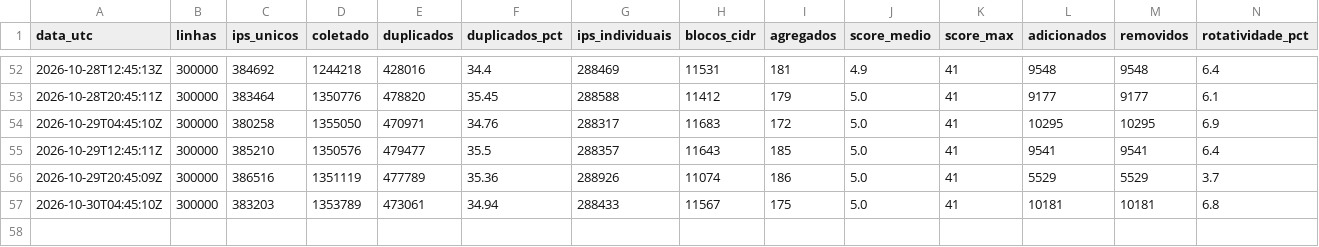
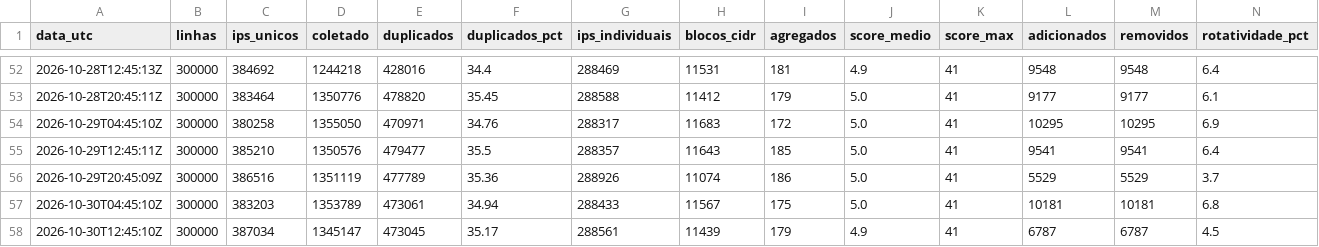
Before and after one commit to marciosx/IpThreatDrop, a CSV file: historico.csv, drawn as a sheet; only a part is shown, gaps mark what is left out; rows hold the shown columns only; the diff names each change by its address in the sheet, - before the commit and + after, or states it on an @@ line.

```diff
--- a/historico.csv
+++ b/historico.csv
+row 58: 2026-10-30T12:45:10Z | 300000 | 387034 | 1345147 | 473045 | 35.17 | 288561 | 11439 | 179 | 4.9 | 41 | 6787 | 6787 | 4.5
```
Also changed, not shown: 3 other files.
